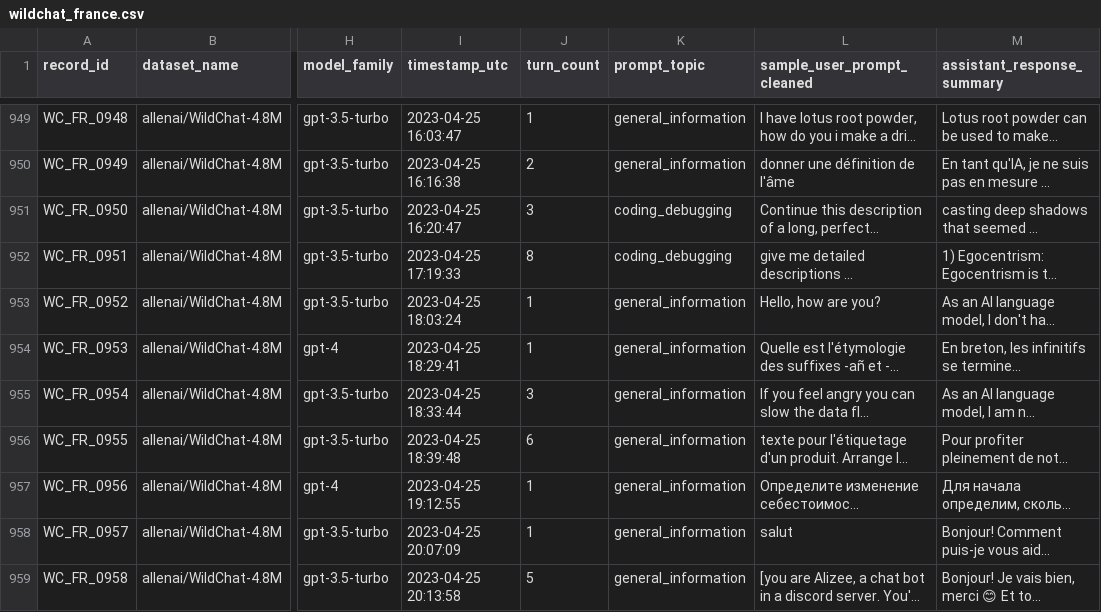
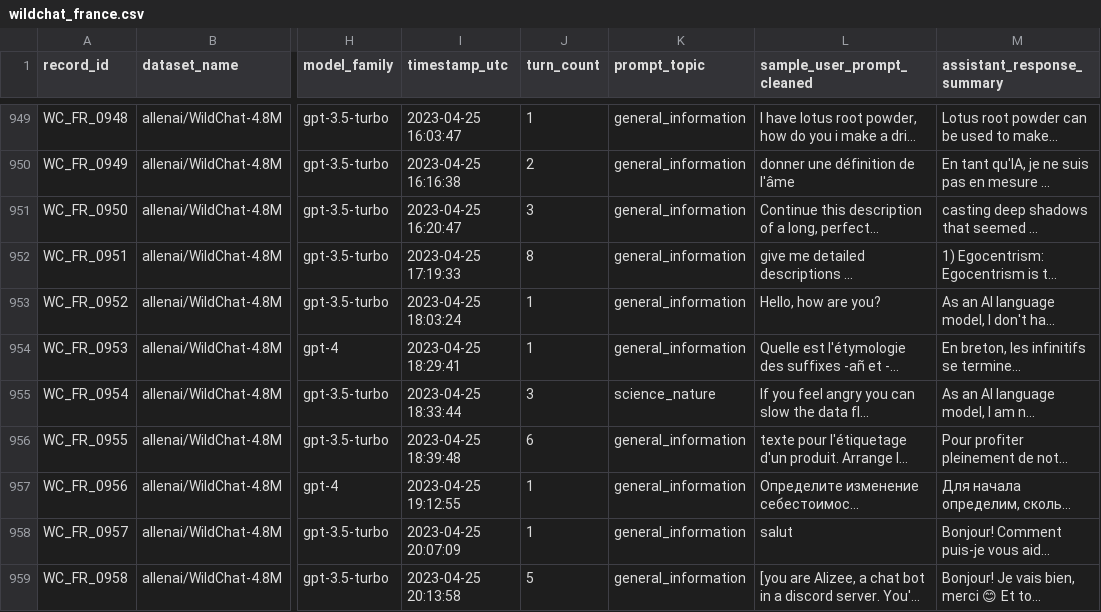
Before and after one commit to niciahrymer-hillian/trendy-topic, a CSV file: data/wildchat_country_csv_pack/wildchat_france.csv, drawn as a sheet; only a part is shown, gaps mark what is left out; long unchanged cells end in …; the diff covers the shown part only; the diff names each change by its address in the sheet, - before the commit and + after, or states it on an @@ line.

```diff
--- a/data/wildchat_country_csv_pack/wildchat_france.csv
+++ b/data/wildchat_country_csv_pack/wildchat_france.csv
-K951:K952 (prompt_topic): coding_debugging
+K951:K952 (prompt_topic): general_information
-K955 (prompt_topic): general_information
+K955 (prompt_topic): science_nature
```
Also changed, not shown: 140 edited cells elsewhere in this file, data/wildchat_country_csv_pack/wildchat_brazil.csv, data/wildchat_country_csv_pack/wildchat_canada.csv, 11 other files.
